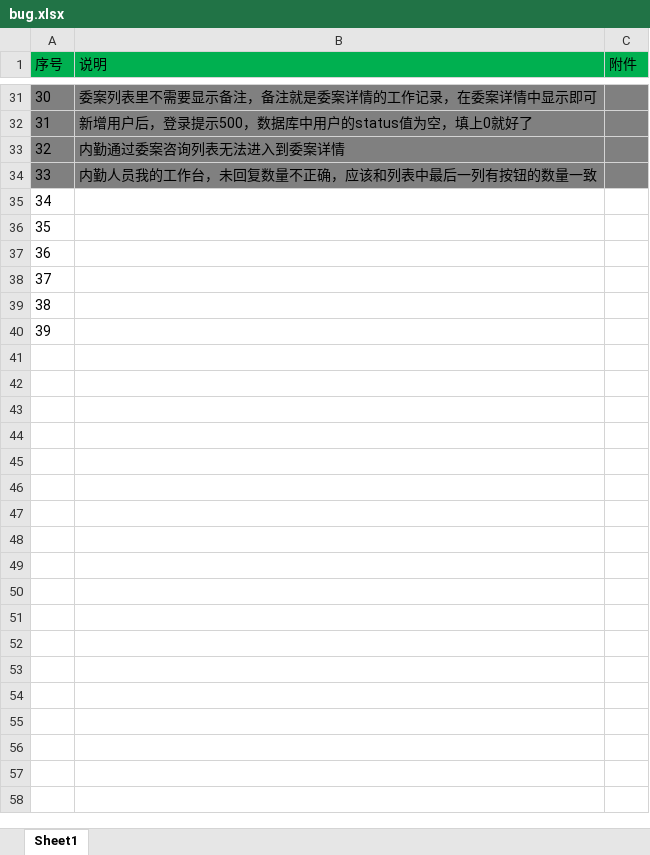
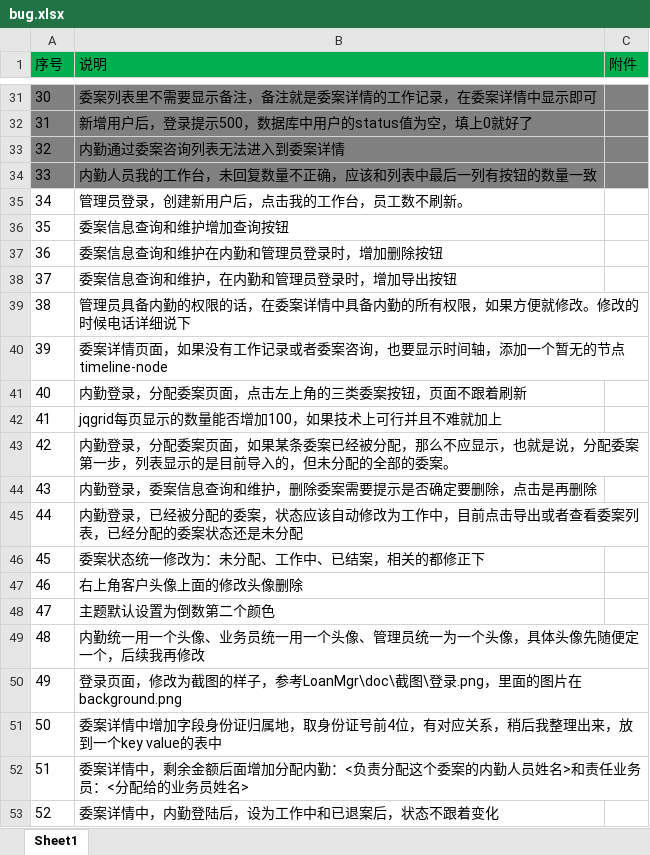
Before and after one commit to Patrick-Wang/LoanMgr, an Excel workbook: doc/bug.xlsx, sheet Sheet1, drawn as a sheet; only a part is shown, gaps mark what is left out; values as stored, in another font and other column widths than the file's, no borders; charts and pictures not drawn; the diff covers the shown part only; the diff names each change by its address in the sheet, - before the commit and + after, or states it on an @@ line.

Commit message:
更新bug

```diff
--- a/doc/bug.xlsx (sheet Sheet1)
+++ b/doc/bug.xlsx (sheet Sheet1)
-B35 (说明): (empty)
+B35 (说明): 管理员登录，创建新用户后，点击我的工作台，员工数不刷新。
-B36 (说明): (empty)
+B36 (说明): 委案信息查询和维护增加查询按钮
-B37 (说明): (empty)
+B37 (说明): 委案信息查询和维护在内勤和管理员登录时，增加删除按钮
-B38 (说明): (empty)
+B38 (说明): 委案信息查询和维护，在内勤和管理员登录时，增加导出按钮
-B39 (说明): (empty)
+B39 (说明): 管理员具备内勤的权限的话，在委案详情中具备内勤的所有权限，如果方便就修改。修改的时候电话详细说下
-B40 (说明): (empty)
+B40 (说明): 委案详情页面，如果没有工作记录或者委案咨询，也要显示时间轴，添加一个暂无的节点timeline-node
+row 41: 40 | 内勤登录，分配委案页面，点击左上角的三类委案按钮，页面不跟着刷新
+row 42: 41 | jqgrid每页显示的数量能否增加100，如果技术上可行并且不难就加上
+row 43: 42 | 内勤登录，分配委案页面，如果某条委案已经被分配，那么不应显示，也就是说，分配委案第一步，列表显示的是目前导入的，但未分配的全部的委案。
+row 44: 43 | 内勤登录，委案信息查询和维护，删除委案需要提示是否确定要删除，点击是再删除
+row 45: 44 | 内勤登录，已经被分配的委案，状态应该自动修改为工作中，目前点击导出或者查看委案列表，已经分配的委案状态还是未分配
+row 46: 45 | 委案状态统一修改为：未分配、工作中、已结案，相关的都修正下
+row 47: 46 | 右上角客户头像上面的修改头像删除
+row 48: 47 | 主题默认设置为倒数第二个颜色
+row 49: 48 | 内勤统一用一个头像、业务员统一用一个头像、管理员统一为一个头像，具体头像先随便定一个，后续我再修改
+row 50: 49 | 登录页面，修改为截图的样子，参考LoanMgr\doc\截图\登录.png，里面的图片在background.png
+row 51: 50 | 委案详情中增加字段身份证归属地，取身份证号前4位，有对应关系，稍后我整理出来，放到一个key value的表中
+row 52: 51 | 委案详情中，剩余金额后面增加分配内勤：<负责分配这个委案的内勤人员姓名>和责任业务员：<分配给的业务员姓名>
+row 53: 52 | 委案详情中，内勤登陆后，设为工作中和已退案后，状态不跟着变化
```
Also changed, not shown: 15 added rows elsewhere in this sheet.
